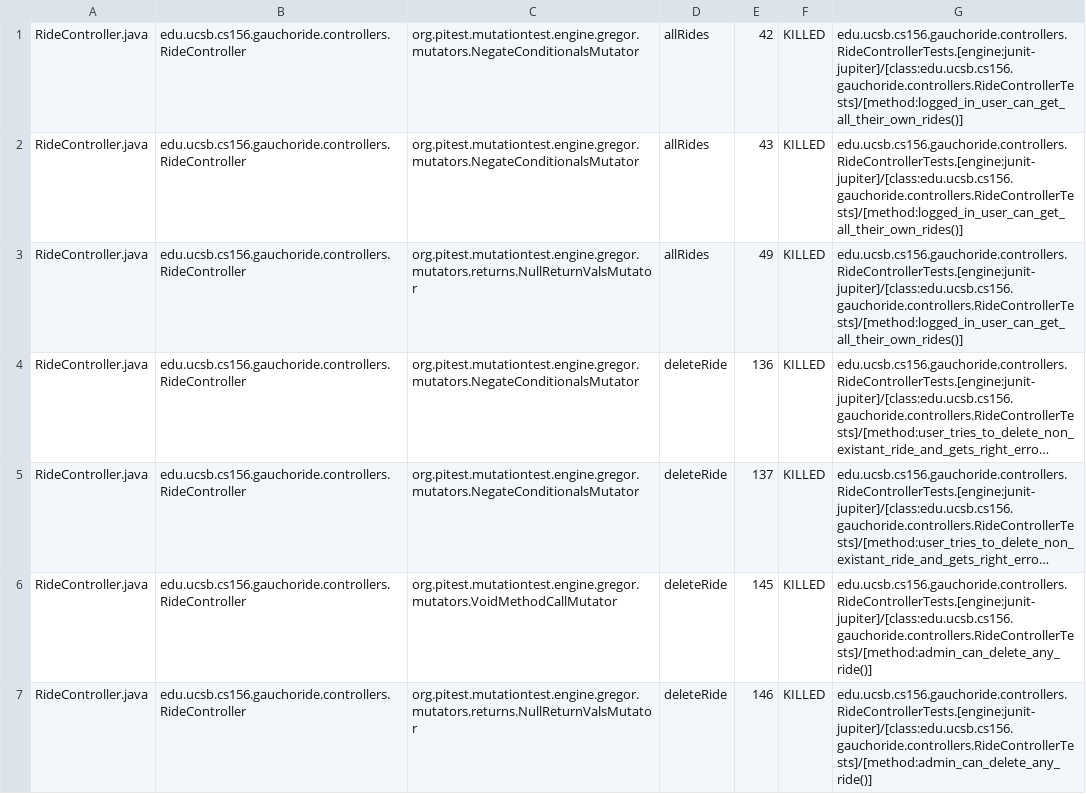
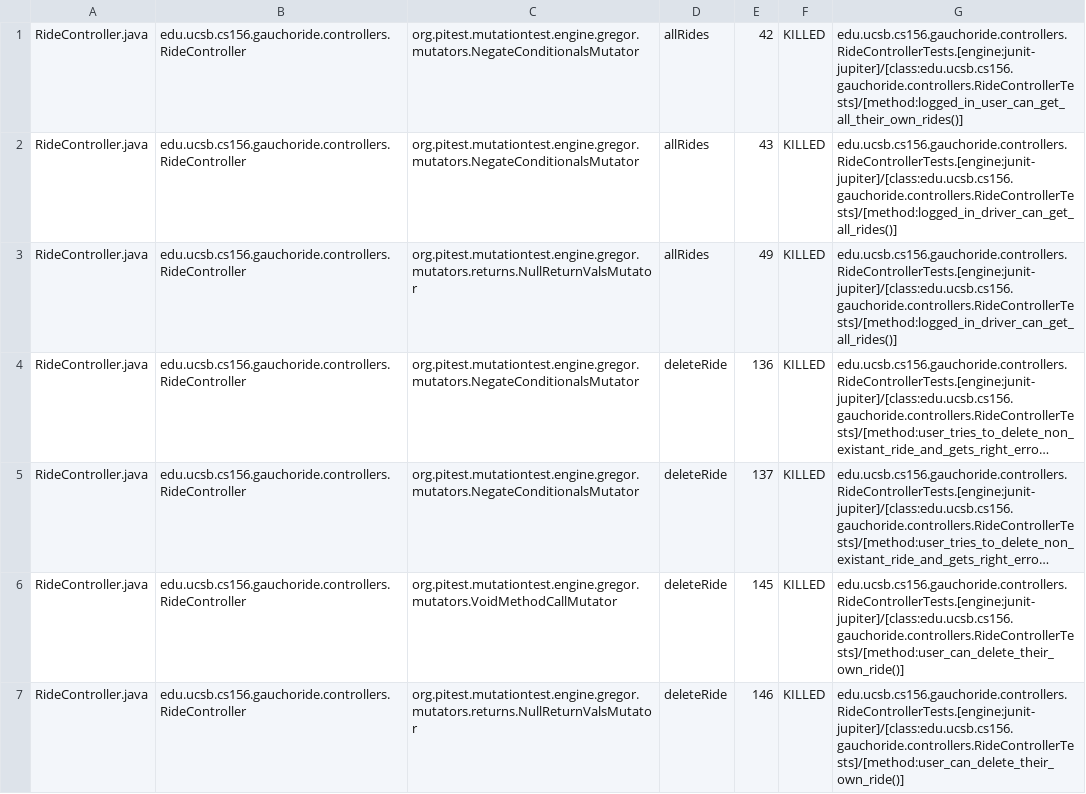
Before and after one commit to ucsb-cs156-w24/proj-gauchoride-w24-7pm-4, a CSV file: prs/22/pitest/mutations.csv, drawn as a sheet; only a part is shown; long unchanged cells end in …; the diff covers the shown part only; the diff names each change by its address in the sheet, - before the commit and + after, or states it on an @@ line.

Commit message:
Deploying to gh-pages from @ ucsb-cs156-w24/proj-gauchoride-w24-7pm-4@0d0ccbc181f1a328e9d4aff33aa61dc21573e7c8 🚀

```diff
--- a/prs/22/pitest/mutations.csv
+++ b/prs/22/pitest/mutations.csv
-G2:G3: edu.ucsb.cs156.gauchoride.controllers.RideControllerTests.[engine:junit-jupiter]/[class:edu.ucsb.cs156.gauchoride.controllers.RideControllerTests]/[method:logged_in_user_can_get_all_their_own_rides()]
+G2:G3: edu.ucsb.cs156.gauchoride.controllers.RideControllerTests.[engine:junit-jupiter]/[class:edu.ucsb.cs156.gauchoride.controllers.RideControllerTests]/[method:logged_in_driver_can_get_all_rides()]
-G6:G7: edu.ucsb.cs156.gauchoride.controllers.RideControllerTests.[engine:junit-jupiter]/[class:edu.ucsb.cs156.gauchoride.controllers.RideControllerTests]/[method:admin_can_delete_any_ride()]
+G6:G7: edu.ucsb.cs156.gauchoride.controllers.RideControllerTests.[engine:junit-jupiter]/[class:edu.ucsb.cs156.gauchoride.controllers.RideControllerTests]/[method:user_can_delete_their_own_ride()]
```
Also changed, not shown: 31 edited cells elsewhere in this file, 16 other files.
